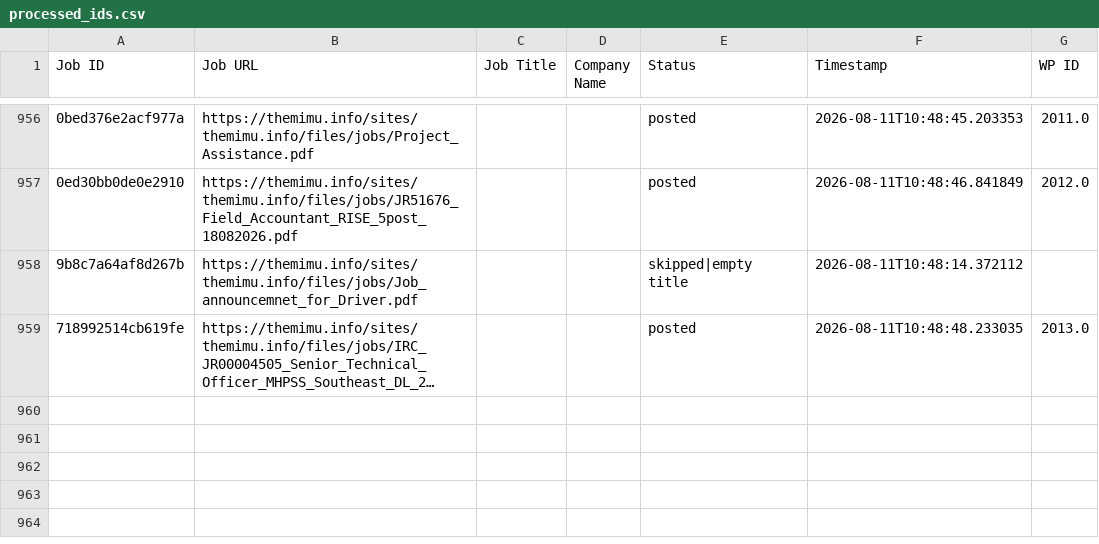
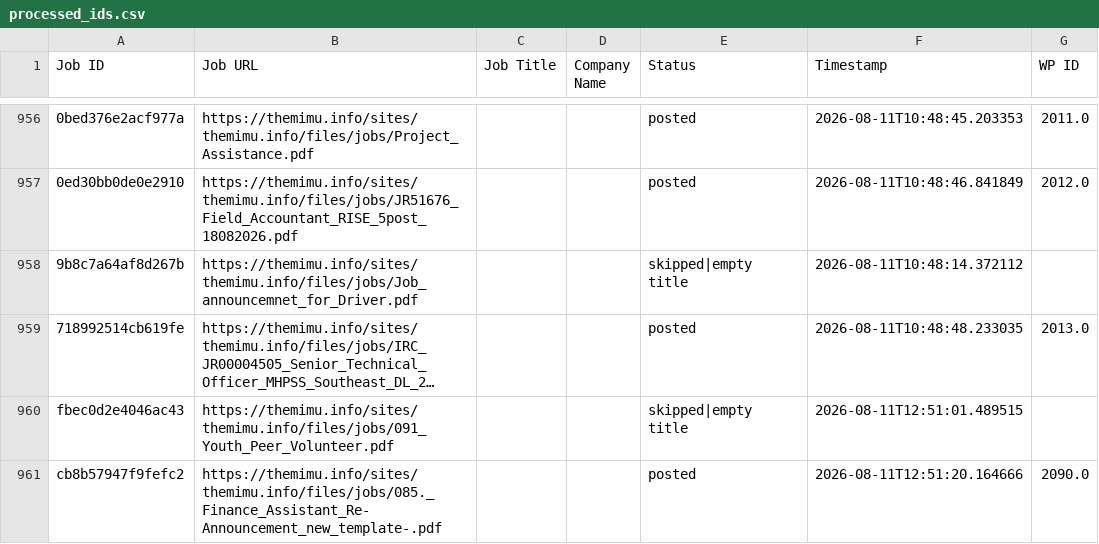
Before and after one commit to projectfetcher/mm, a CSV file: processed_ids.csv, drawn as a sheet; only a part is shown, gaps mark what is left out; long unchanged cells end in …; the diff names each change by its address in the sheet, - before the commit and + after, or states it on an @@ line.

```diff
--- a/processed_ids.csv
+++ b/processed_ids.csv
+row 960: fbec0d2e4046ac43 | https://themimu.info/sites/themimu.info/files/jobs/091_Youth_Peer_Volunteer.pdf |  |  | skipped|empty title | 2026-08-11T12:51:01.489515
+row 961: cb8b57947f9fefc2 | https://themimu.info/sites/themimu.info/files/jobs/085._Finance_Assistant_Re-Announcement_new_template-.pdf |  |  | posted | 2026-08-11T12:51:20.164666 | 2090.0
```
